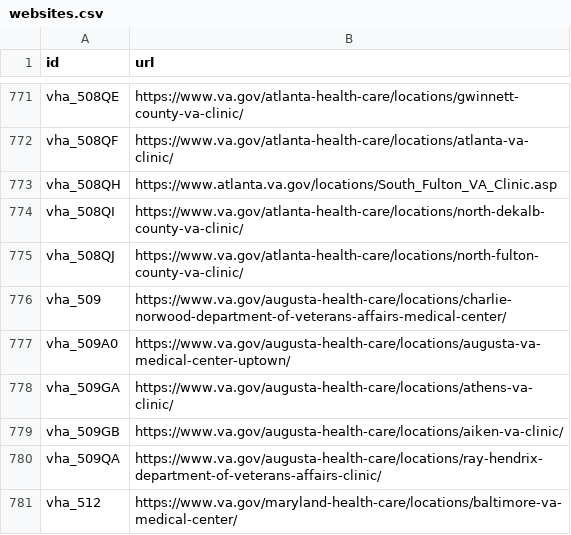
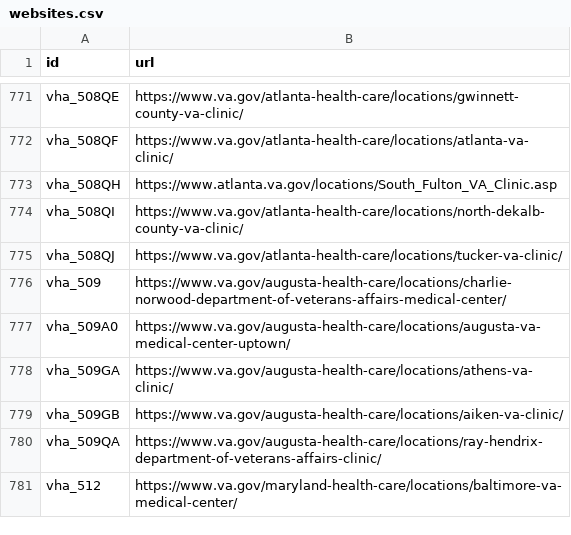
Before and after one commit to omahane/lighthouse-facilities, a CSV file: facilities/src/main/resources/websites.csv, drawn as a sheet; only a part is shown, gaps mark what is left out.

Commit message:
Adds North Fulton to Tucker change

```diff
--- a/facilities/src/main/resources/websites.csv
+++ b/facilities/src/main/resources/websites.csv
@@ -774,3 +774,3 @@ vha_508QH,https://www.atlanta.va.gov/locations/South_Fulton_VA_Clinic.asp
 vha_508QI,https://www.va.gov/atlanta-health-care/locations/north-dekalb-county-va-clinic/
-vha_508QJ,https://www.va.gov/atlanta-health-care/locations/north-fulton-county-va-clinic/
+vha_508QJ,https://www.va.gov/atlanta-health-care/locations/tucker-va-clinic/
 vha_509,https://www.va.gov/augusta-health-care/locations/charlie-norwood-department-of-veterans-affairs-medical-center/
```
